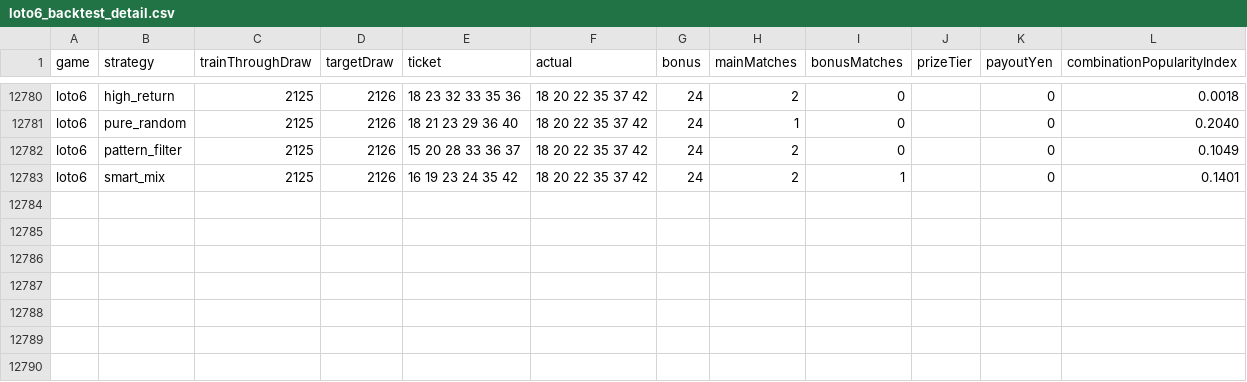
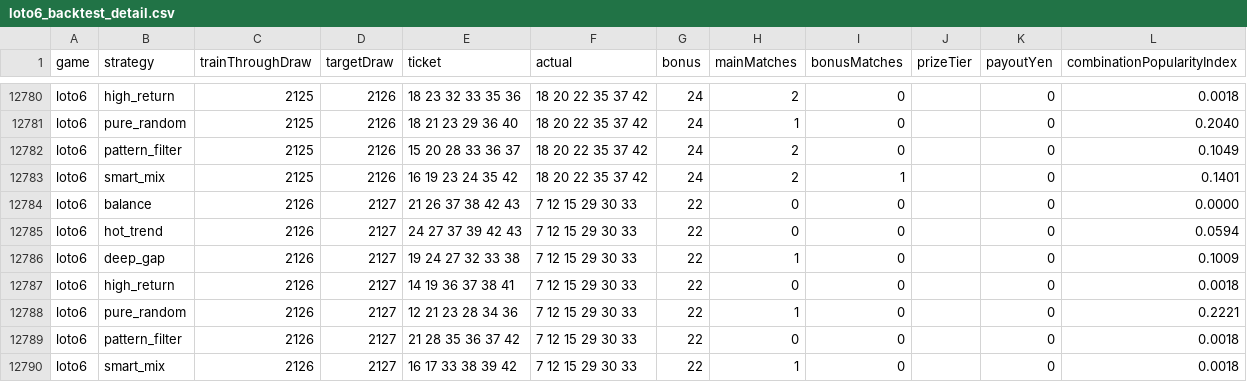
Before and after one commit to wakanaaargajagk633674/lotoloto, a CSV file: data/backtest/results/loto6_backtest_detail.csv, drawn as a sheet; only a part is shown, gaps mark what is left out; the diff names each change by its address in the sheet, - before the commit and + after, or states it on an @@ line.

```diff
--- a/data/backtest/results/loto6_backtest_detail.csv
+++ b/data/backtest/results/loto6_backtest_detail.csv
+row 12784: loto6 | balance | 2126 | 2127 | 21 26 37 38 42 43 | 7 12 15 29 30 33 | 22 | 0 | 0 |  | 0 | 0.0000
+row 12785: loto6 | hot_trend | 2126 | 2127 | 24 27 37 39 42 43 | 7 12 15 29 30 33 | 22 | 0 | 0 |  | 0 | 0.0594
+row 12786: loto6 | deep_gap | 2126 | 2127 | 19 24 27 32 33 38 | 7 12 15 29 30 33 | 22 | 1 | 0 |  | 0 | 0.1009
+row 12787: loto6 | high_return | 2126 | 2127 | 14 19 36 37 38 41 | 7 12 15 29 30 33 | 22 | 0 | 0 |  | 0 | 0.0018
+row 12788: loto6 | pure_random | 2126 | 2127 | 12 21 23 28 34 36 | 7 12 15 29 30 33 | 22 | 1 | 0 |  | 0 | 0.2221
+row 12789: loto6 | pattern_filter | 2126 | 2127 | 21 28 35 36 37 42 | 7 12 15 29 30 33 | 22 | 0 | 0 |  | 0 | 0.0018
+row 12790: loto6 | smart_mix | 2126 | 2127 | 16 17 33 38 39 42 | 7 12 15 29 30 33 | 22 | 1 | 0 |  | 0 | 0.0018
```
Also changed, not shown: data/analysis/loto6_prize_tiers.csv, data/processed/loto6_draws.csv, 40 other files.
